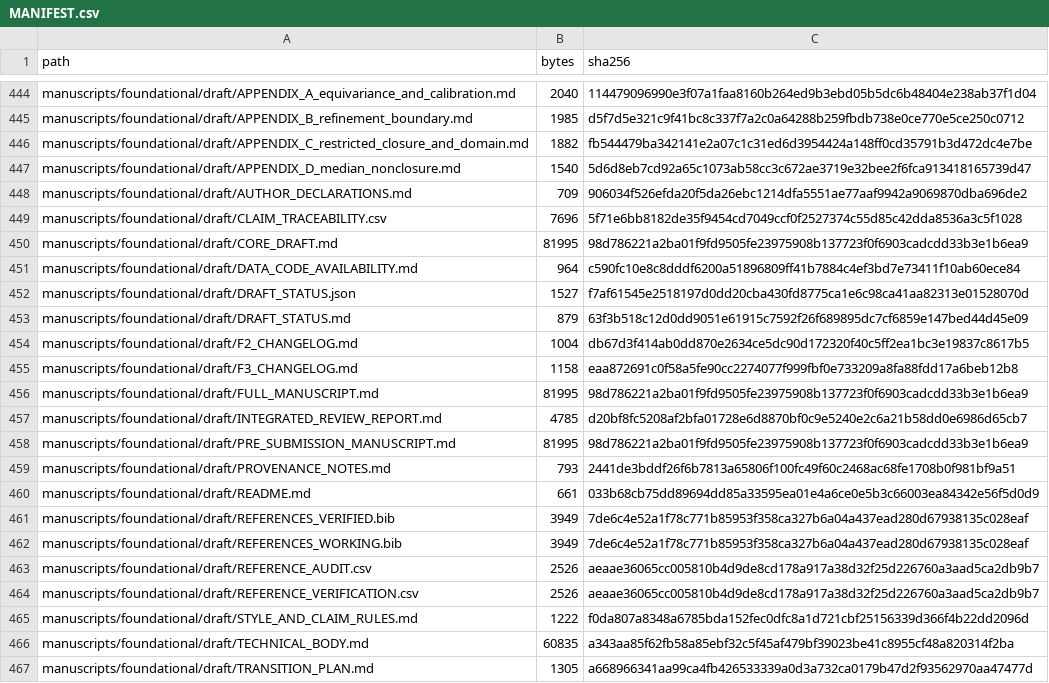
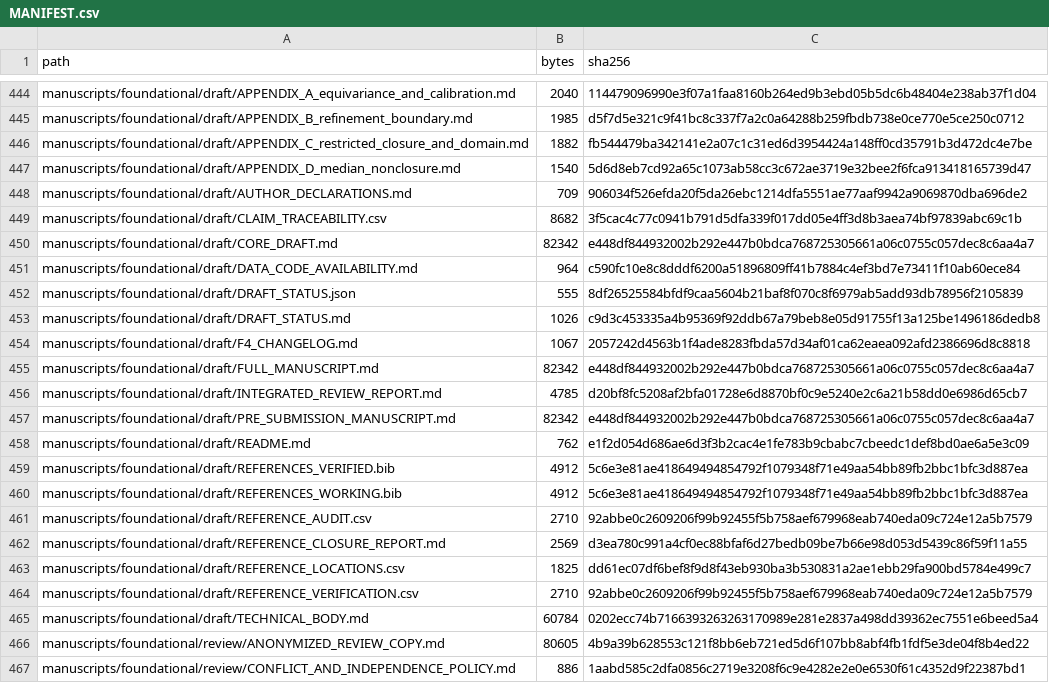
Before and after one commit to DevHabito/campo-modal-pre-categorial, a CSV file: MANIFEST.csv, drawn as a sheet; only a part is shown, gaps mark what is left out; the diff covers the shown part only.

Commit message:
Add F4 reference closure and independent review package

```diff
--- a/MANIFEST.csv
+++ b/MANIFEST.csv
@@ -448,20 +448,20 @@ manuscripts/foundational/draft/APPENDIX_D_median_nonclosure.md,1540,5d6d8eb7cd92
 manuscripts/foundational/draft/AUTHOR_DECLARATIONS.md,709,906034f526efda20f5da26ebc1214dfa5551ae77aaf9942a9069870dba696de2
-manuscripts/foundational/draft/CLAIM_TRACEABILITY.csv,7696,5f71e6bb8182de35f9454cd7049ccf0f2527374c55d85c42dda8536a3c5f1028
-manuscripts/foundational/draft/CORE_DRAFT.md,81995,98d786221a2ba01f9fd9505fe23975908b137723f0f6903cadcdd33b3e1b6ea9
+manuscripts/foundational/draft/CLAIM_TRACEABILITY.csv,8682,3f5cac4c77c0941b791d5dfa339f017dd05e4ff3d8b3aea74bf97839abc69c1b
+manuscripts/foundational/draft/CORE_DRAFT.md,82342,e448df844932002b292e447b0bdca768725305661a06c0755c057dec8c6aa4a7
 manuscripts/foundational/draft/DATA_CODE_AVAILABILITY.md,964,c590fc10e8c8dddf6200a51896809ff41b7884c4ef3bd7e73411f10ab60ece84
-manuscripts/foundational/draft/DRAFT_STATUS.json,1527,f7af61545e2518197d0dd20cba430fd8775ca1e6c98ca41aa82313e01528070d
-manuscripts/foundational/draft/DRAFT_STATUS.md,879,63f3b518c12d0dd9051e61915c7592f26f689895dc7cf6859e147bed44d45e09
-manuscripts/foundational/draft/F2_CHANGELOG.md,1004,db67d3f414ab0dd870e2634ce5dc90d172320f40c5ff2ea1bc3e19837c8617b5
-manuscripts/foundational/draft/F3_CHANGELOG.md,1158,eaa872691c0f58a5fe90cc2274077f999fbf0e733209a8fa88fdd17a6beb12b8
-manuscripts/foundational/draft/FULL_MANUSCRIPT.md,81995,98d786221a2ba01f9fd9505fe23975908b137723f0f6903cadcdd33b3e1b6ea9
+manuscripts/foundational/draft/DRAFT_STATUS.json,555,8df26525584bfdf9caa5604b21baf8f070c8f6979ab5add93db78956f2105839
+manuscripts/foundational/draft/DRAFT_STATUS.md,1026,c9d3c453335a4b95369f92ddb67a79beb8e05d91755f13a125be1496186dedb8
+manuscripts/foundational/draft/F4_CHANGELOG.md,1067,2057242d4563b1f4ade8283fbda57d34af01ca62eaea092afd2386696d8c8818
+manuscripts/foundational/draft/FULL_MANUSCRIPT.md,82342,e448df844932002b292e447b0bdca768725305661a06c0755c057dec8c6aa4a7
 manuscripts/foundational/draft/INTEGRATED_REVIEW_REPORT.md,4785,d20bf8fc5208af2bfa01728e6d8870bf0c9e5240e2c6a21b58dd0e6986d65cb7
-manuscripts/foundational/draft/PRE_SUBMISSION_MANUSCRIPT.md,81995,98d786221a2ba01f9fd9505fe23975908b137723f0f6903cadcdd33b3e1b6ea9
-manuscripts/foundational/draft/PROVENANCE_NOTES.md,793,2441de3bddf26f6b7813a65806f100fc49f60c2468ac68fe1708b0f981bf9a51
-manuscripts/foundational/draft/README.md,661,033b68cb75dd89694dd85a33595ea01e4a6ce0e5b3c66003ea84342e56f5d0d9
-manuscripts/foundational/draft/REFERENCES_VERIFIED.bib,3949,7de6c4e52a1f78c771b85953f358ca327b6a04a437ead280d67938135c028eaf
-manuscripts/foundational/draft/REFERENCES_WORKING.bib,3949,7de6c4e52a1f78c771b85953f358ca327b6a04a437ead280d67938135c028eaf
-manuscripts/foundational/draft/REFERENCE_AUDIT.csv,2526,aeaae36065cc005810b4d9de8cd178a917a38d32f25d226760a3aad5ca2db9b7
-manuscripts/foundational/draft/REFERENCE_VERIFICATION.csv,2526,aeaae36065cc005810b4d9de8cd178a917a38d32f25d226760a3aad5ca2db9b7
-manuscripts/foundational/draft/STYLE_AND_CLAIM_RULES.md,1222,f0da807a8348a6785bda152fec0dfc8a1d721cbf25156339d366f4b22dd2096d
-manuscripts/foundational/draft/TECHNICAL_BODY.md,60835,a343aa85f62fb58a85ebf32c5f45af479bf39023be41c8955cf48a820314f2ba
-manuscripts/foundational/draft/TRANSITION_PLAN.md,1305,a668966341aa99ca4fb426533339a0d3a732ca0179b47d2f93562970aa47477d
+manuscripts/foundational/draft/PRE_SUBMISSION_MANUSCRIPT.md,82342,e448df844932002b292e447b0bdca768725305661a06c0755c057dec8c6aa4a7
+manuscripts/foundational/draft/README.md,762,e1f2d054d686ae6d3f3b2cac4e1fe783b9cbabc7cbeedc1def8bd0ae6a5e3c09
+manuscripts/foundational/draft/REFERENCES_VERIFIED.bib,4912,5c6e3e81ae418649494854792f1079348f71e49aa54bb89fb2bbc1bfc3d887ea
+manuscripts/foundational/draft/REFERENCES_WORKING.bib,4912,5c6e3e81ae418649494854792f1079348f71e49aa54bb89fb2bbc1bfc3d887ea
+manuscripts/foundational/draft/REFERENCE_AUDIT.csv,2710,92abbe0c2609206f99b92455f5b758aef679968eab740eda09c724e12a5b7579
+manuscripts/foundational/draft/REFERENCE_CLOSURE_REPORT.md,2569,d3ea780c991a4cf0ec88bfaf6d27bedb09be7b66e98d053d5439c86f59f11a55
+manuscripts/foundational/draft/REFERENCE_LOCATIONS.csv,1825,dd61ec07df6bef8f9d8f43eb930ba3b530831a2ae1ebb29fa900bd5784e499c7
+manuscripts/foundational/draft/REFERENCE_VERIFICATION.csv,2710,92abbe0c2609206f99b92455f5b758aef679968eab740eda09c724e12a5b7579
+manuscripts/foundational/draft/TECHNICAL_BODY.md,60784,0202ecc74b7166393263263170989e281e2837a498dd39362ec7551e6beed5a4
+manuscripts/foundational/review/ANONYMIZED_REVIEW_COPY.md,80605,4b9a39b628553c121f8bb6eb721ed5d6f107bb8abf4fb1fdf5e3de04f8b4ed22
+manuscripts/foundational/review/CONFLICT_AND_INDEPENDENCE_POLICY.md,886,1aabd585c2dfa0856c2719e3208f6c9e4282e2e0e6530f61c4352d9f22387bd1
```
Also changed, not shown: 10 added rows and 14 edited cells elsewhere in this file, manuscripts/foundational/draft/CLAIM_TRACEABILITY.csv, manuscripts/foundational/draft/REFERENCE_AUDIT.csv, 37 other files.
